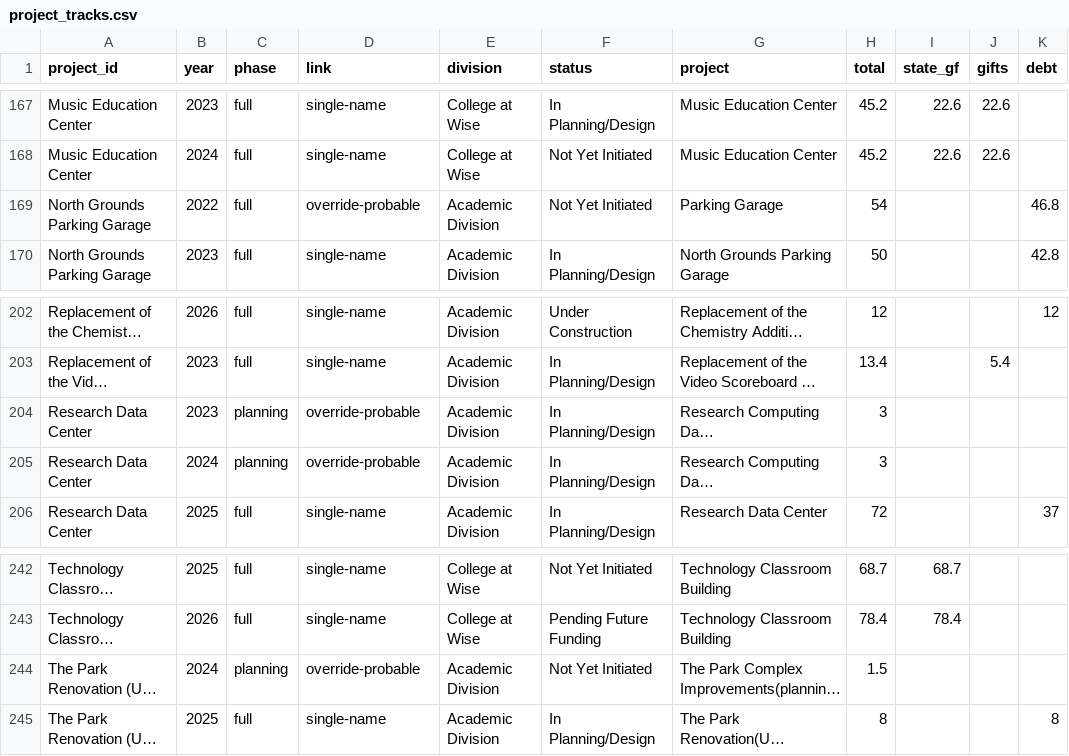
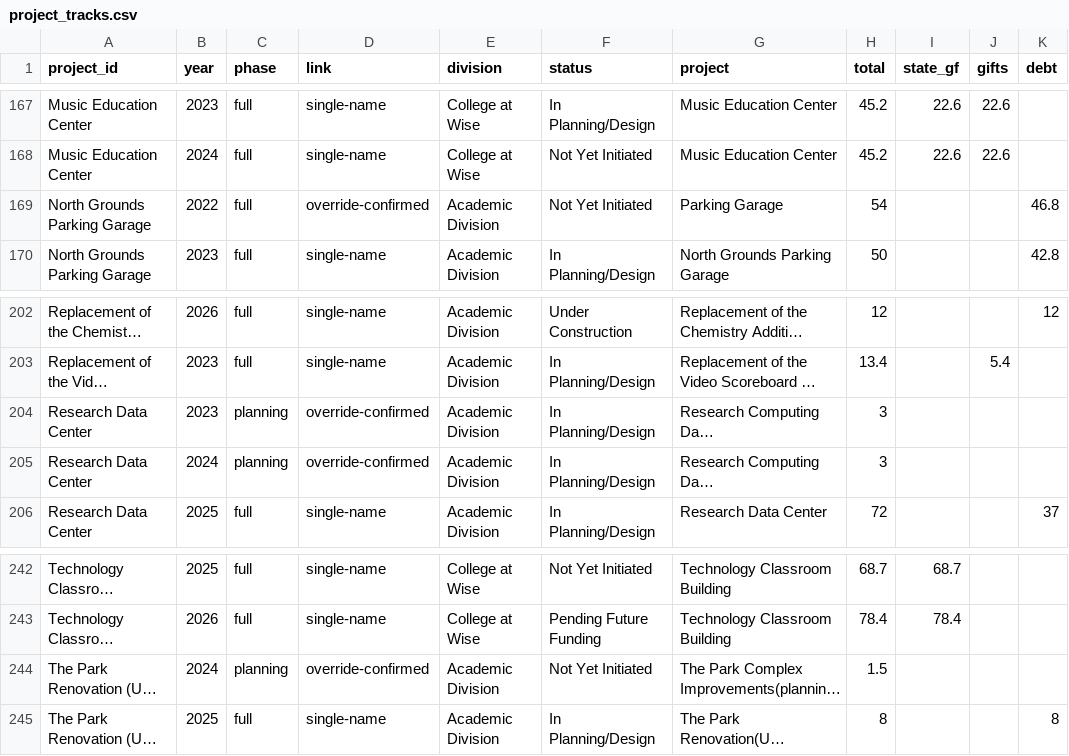
Before and after one commit to WillMcNulty/UVA-Capital-Plan-Tracker, a CSV file: data/project_tracks.csv, drawn as a sheet; only a part is shown, gaps mark what is left out; long unchanged cells end in …; the diff names each change by its address in the sheet, - before the commit and + after, or states it on an @@ line.

```diff
--- a/data/project_tracks.csv
+++ b/data/project_tracks.csv
-D169 (link): override-probable
+D169 (link): override-confirmed
-D204:D205 (link): override-probable
+D204:D205 (link): override-confirmed
-D244 (link): override-probable
+D244 (link): override-confirmed
```
Also changed, not shown: data/project_overrides.csv, 18 other files.
